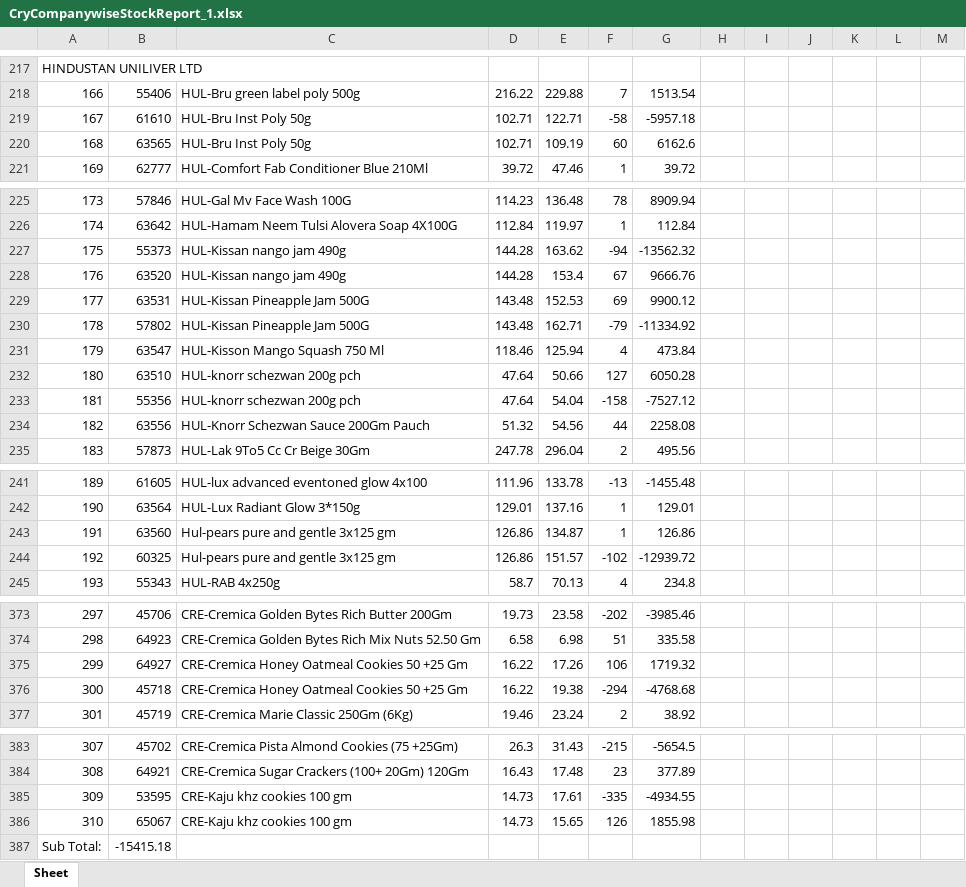
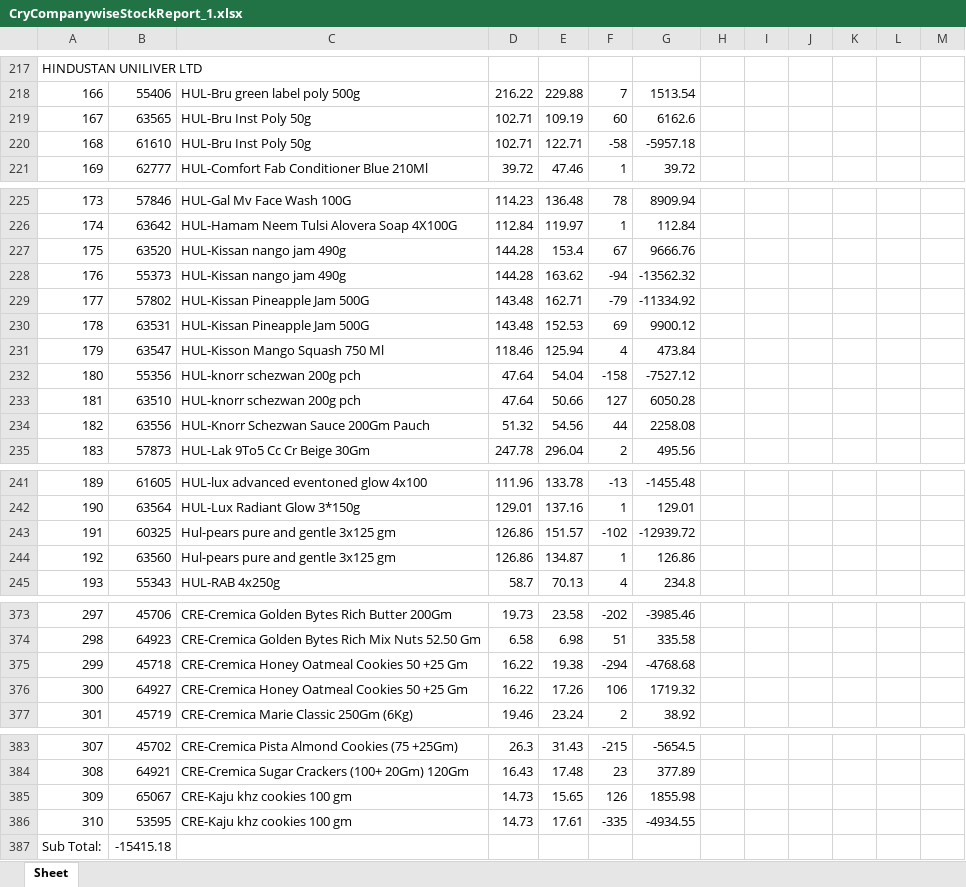
Before and after one commit to PC-Canteen/pc_canteen, an Excel workbook: CryCompanywiseStockReport_1.xlsx, sheet Sheet, drawn as a sheet; only a part is shown, gaps mark what is left out; values as stored, in another font and other column widths than the file's, no borders; removed rows and columns are numbered as before the commit, all else as after; the diff covers the shown part only; the diff names each change by its address in the sheet, - before the commit and + after, or states it on an @@ line.

```diff
--- a/CryCompanywiseStockReport_1.xlsx (sheet Sheet)
+++ b/CryCompanywiseStockReport_1.xlsx (sheet Sheet)
-row 219: 167 | 61610 | HUL-Bru Inst Poly 50g | 102.71 | 122.71 | -58 | -5957.18
-A219: 168
+A219: 167
+row 220: 168 | 61610 | HUL-Bru Inst Poly 50g | 102.71 | 122.71 | -58 | -5957.18
-row 227: 175 | 55373 | HUL-Kissan nango jam 490g | 144.28 | 163.62 | -94 | -13562.32
-A227: 176
+A227: 175
-row 229: 177 | 63531 | HUL-Kissan Pineapple Jam 500G | 143.48 | 152.53 | 69 | 9900.12
+row 228: 176 | 55373 | HUL-Kissan nango jam 490g | 144.28 | 163.62 | -94 | -13562.32
-A229: 178
+A229: 177
+row 230: 178 | 63531 | HUL-Kissan Pineapple Jam 500G | 143.48 | 152.53 | 69 | 9900.12
-row 232: 180 | 63510 | HUL-knorr schezwan 200g pch | 47.64 | 50.66 | 127 | 6050.28
-A232: 181
+A232: 180
+row 233: 181 | 63510 | HUL-knorr schezwan 200g pch | 47.64 | 50.66 | 127 | 6050.28
-row 243: 191 | 63560 | Hul-pears pure and gentle 3x125 gm | 126.86 | 134.87 | 1 | 126.86
-A243: 192
+A243: 191
+row 244: 192 | 63560 | Hul-pears pure and gentle 3x125 gm | 126.86 | 134.87 | 1 | 126.86
-row 375: 299 | 64927 | CRE-Cremica Honey Oatmeal Cookies 50 +25 Gm | 16.22 | 17.26 | 106 | 1719.32
-A375: 300
+A375: 299
+row 376: 300 | 64927 | CRE-Cremica Honey Oatmeal Cookies 50 +25 Gm | 16.22 | 17.26 | 106 | 1719.32
-row 385: 309 | 53595 | CRE-Kaju khz cookies 100 gm | 14.73 | 17.61 | -335 | -4934.55
-A385: 310
+A385: 309
+row 386: 310 | 53595 | CRE-Kaju khz cookies 100 gm | 14.73 | 17.61 | -335 | -4934.55
```
Also changed, not shown: 1 added row, 1 removed row and 72 edited cells elsewhere in this sheet.
